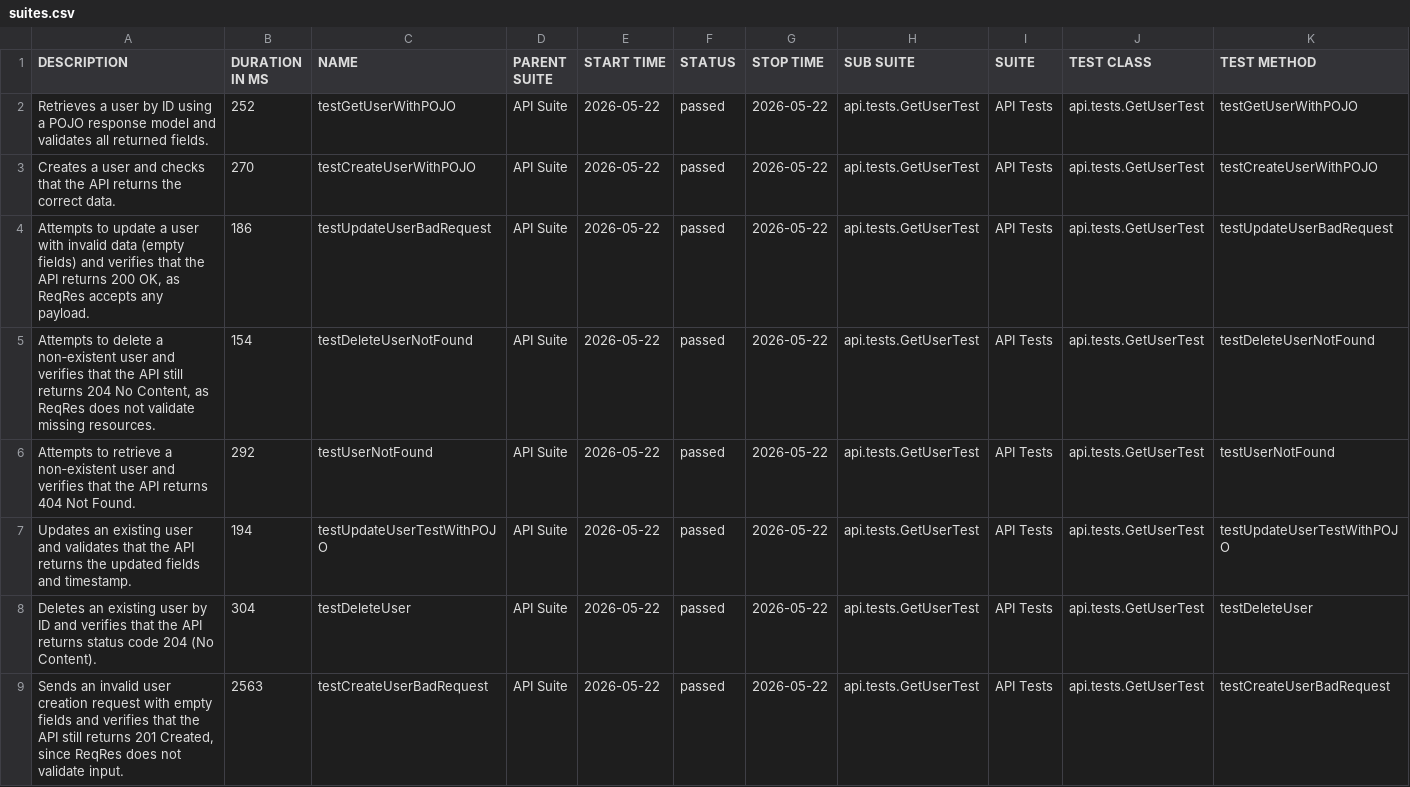
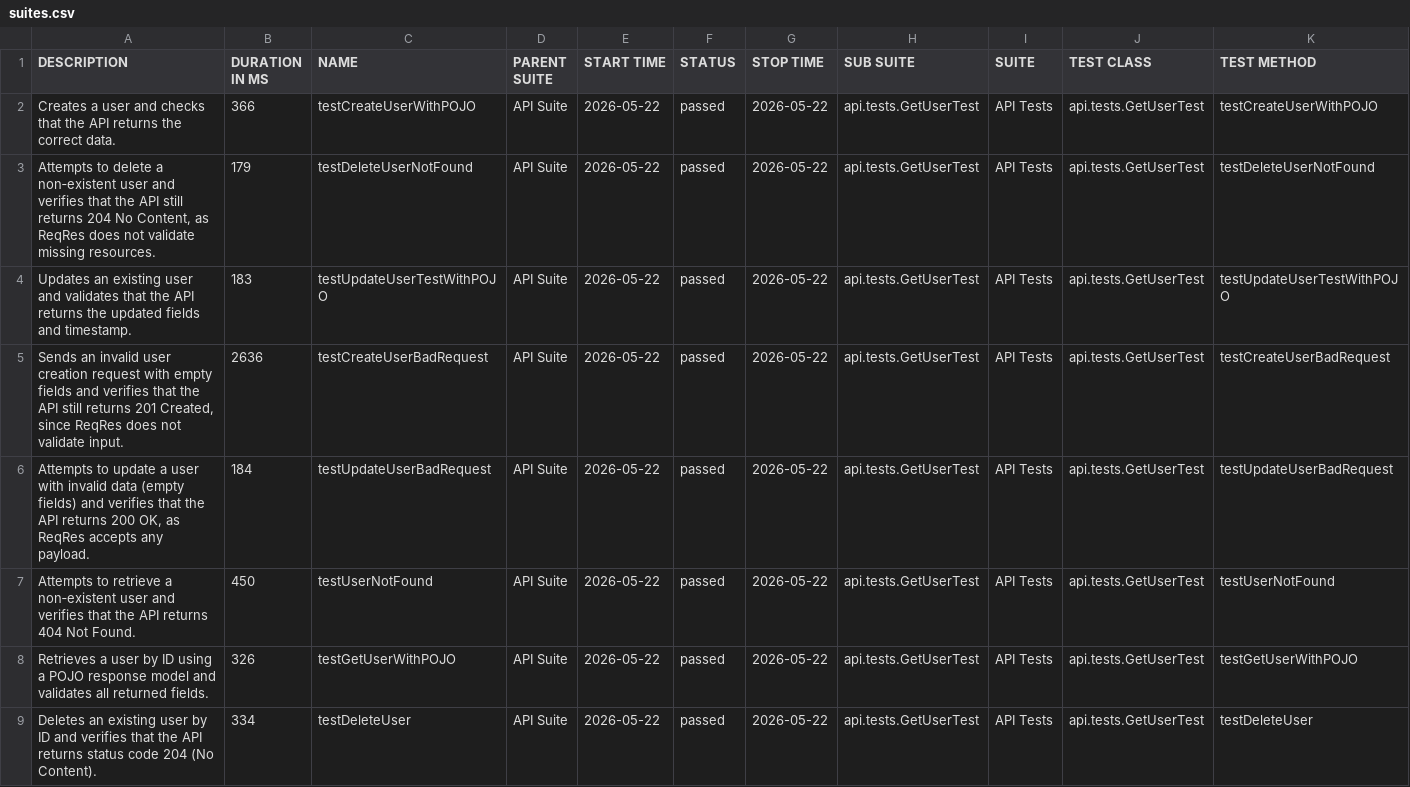
Before and after one commit to Victoria198611/api-testing-framework, a CSV file: data/suites.csv, drawn as a sheet.

```diff
--- a/data/suites.csv
+++ b/data/suites.csv
@@ -1,9 +1,9 @@
 "DESCRIPTION","DURATION IN MS","NAME","PARENT SUITE","START TIME","STATUS","STOP TIME","SUB SUITE","SUITE","TEST CLASS","TEST METHOD"
-"Retrieves a user by ID using a POJO response model and validates all returned fields.","252","testGetUserWithPOJO","API Suite","2026-05-22","passed","2026-05-22","api.tests.GetUserTest","API Tests","api.tests.GetUserTest","testGetUserWithPOJO"
-"Creates a user and checks that the API returns the correct data.","270","testCreateUserWithPOJO","API Suite","2026-05-22","passed","2026-05-22","api.tests.GetUserTest","API Tests","api.tests.GetUserTest","testCreateUserWithPOJO"
-"Attempts to update a user with invalid data (empty fields) and verifies that the API returns 200 OK, as ReqRes accepts any payload.","186","testUpdateUserBadRequest","API Suite","2026-05-22","passed","2026-05-22","api.tests.GetUserTest","API Tests","api.tests.GetUserTest","testUpdateUserBadRequest"
-"Attempts to delete a non‑existent user and verifies that the API still returns 204 No Content, as ReqRes does not validate missing resources.","154","testDeleteUserNotFound","API Suite","2026-05-22","passed","2026-05-22","api.tests.GetUserTest","API Tests","api.tests.GetUserTest","testDeleteUserNotFound"
-"Attempts to retrieve a non‑existent user and verifies that the API returns 404 Not Found.","292","testUserNotFound","API Suite","2026-05-22","passed","2026-05-22","api.tests.GetUserTest","API Tests","api.tests.GetUserTest","testUserNotFound"
-"Updates an existing user and validates that the API returns the updated fields and timestamp.","194","testUpdateUserTestWithPOJO","API Suite","2026-05-22","passed","2026-05-22","api.tests.GetUserTest","API Tests","api.tests.GetUserTest","testUpdateUserTestWithPOJO"
-"Deletes an existing user by ID and verifies that the API returns status code 204 (No Content).","304","testDeleteUser","API Suite","2026-05-22","passed","2026-05-22","api.tests.GetUserTest","API Tests","api.tests.GetUserTest","testDeleteUser"
-"Sends an invalid user creation request with empty fields and verifies that the API still returns 201 Created, since ReqRes does not validate input.","2563","testCreateUserBadRequest","API Suite","2026-05-22","passed","2026-05-22","api.tests.GetUserTest","API Tests","api.tests.GetUserTest","testCreateUserBadRequest"
+"Creates a user and checks that the API returns the correct data.","366","testCreateUserWithPOJO","API Suite","2026-05-22","passed","2026-05-22","api.tests.GetUserTest","API Tests","api.tests.GetUserTest","testCreateUserWithPOJO"
+"Attempts to delete a non‑existent user and verifies that the API still returns 204 No Content, as ReqRes does not validate missing resources.","179","testDeleteUserNotFound","API Suite","2026-05-22","passed","2026-05-22","api.tests.GetUserTest","API Tests","api.tests.GetUserTest","testDeleteUserNotFound"
+"Updates an existing user and validates that the API returns the updated fields and timestamp.","183","testUpdateUserTestWithPOJO","API Suite","2026-05-22","passed","2026-05-22","api.tests.GetUserTest","API Tests","api.tests.GetUserTest","testUpdateUserTestWithPOJO"
+"Sends an invalid user creation request with empty fields and verifies that the API still returns 201 Created, since ReqRes does not validate input.","2636","testCreateUserBadRequest","API Suite","2026-05-22","passed","2026-05-22","api.tests.GetUserTest","API Tests","api.tests.GetUserTest","testCreateUserBadRequest"
+"Attempts to update a user with invalid data (empty fields) and verifies that the API returns 200 OK, as ReqRes accepts any payload.","184","testUpdateUserBadRequest","API Suite","2026-05-22","passed","2026-05-22","api.tests.GetUserTest","API Tests","api.tests.GetUserTest","testUpdateUserBadRequest"
+"Attempts to retrieve a non‑existent user and verifies that the API returns 404 Not Found.","450","testUserNotFound","API Suite","2026-05-22","passed","2026-05-22","api.tests.GetUserTest","API Tests","api.tests.GetUserTest","testUserNotFound"
+"Retrieves a user by ID using a POJO response model and validates all returned fields.","326","testGetUserWithPOJO","API Suite","2026-05-22","passed","2026-05-22","api.tests.GetUserTest","API Tests","api.tests.GetUserTest","testGetUserWithPOJO"
+"Deletes an existing user by ID and verifies that the API returns status code 204 (No Content).","334","testDeleteUser","API Suite","2026-05-22","passed","2026-05-22","api.tests.GetUserTest","API Tests","api.tests.GetUserTest","testDeleteUser"
```
Also changed, not shown: 30 other files.
